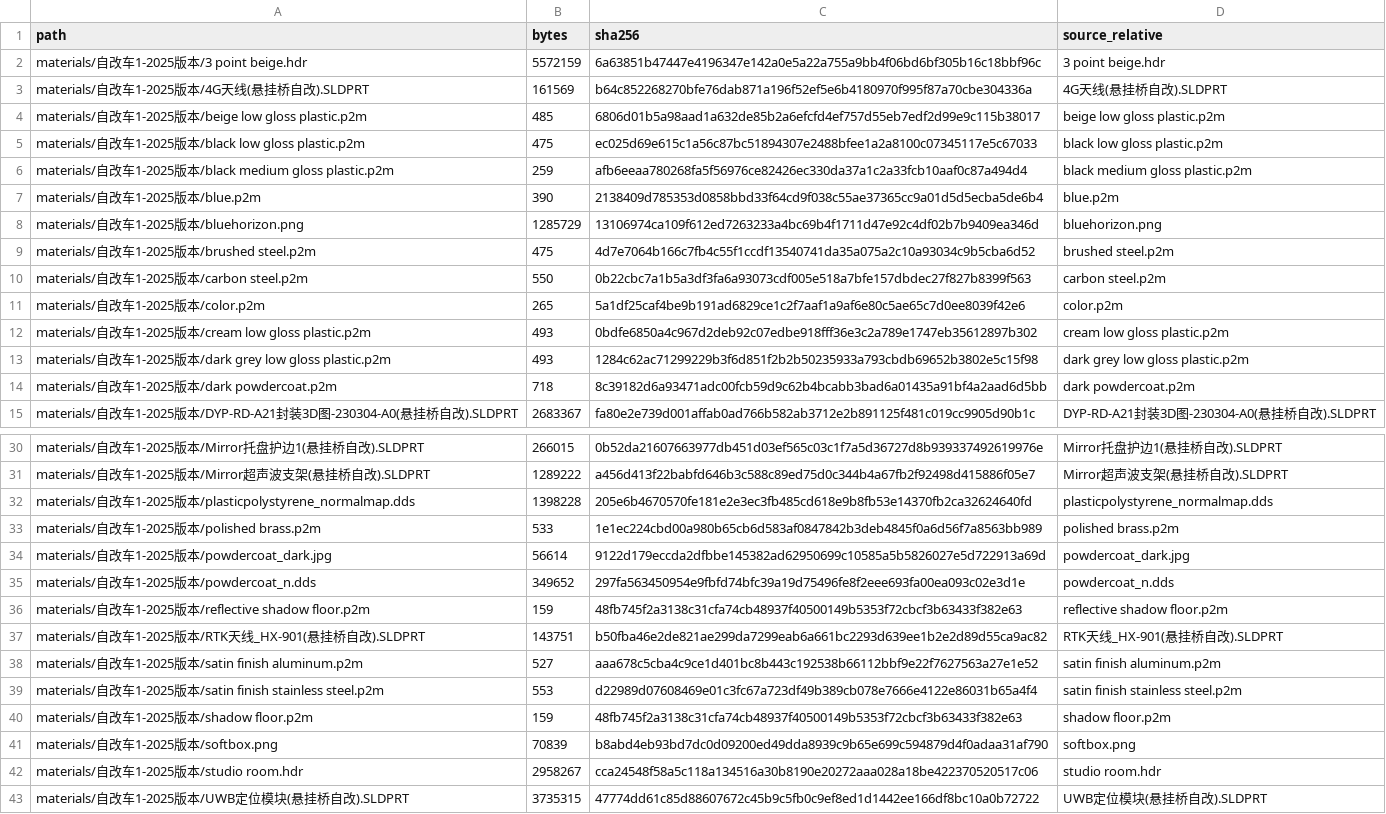
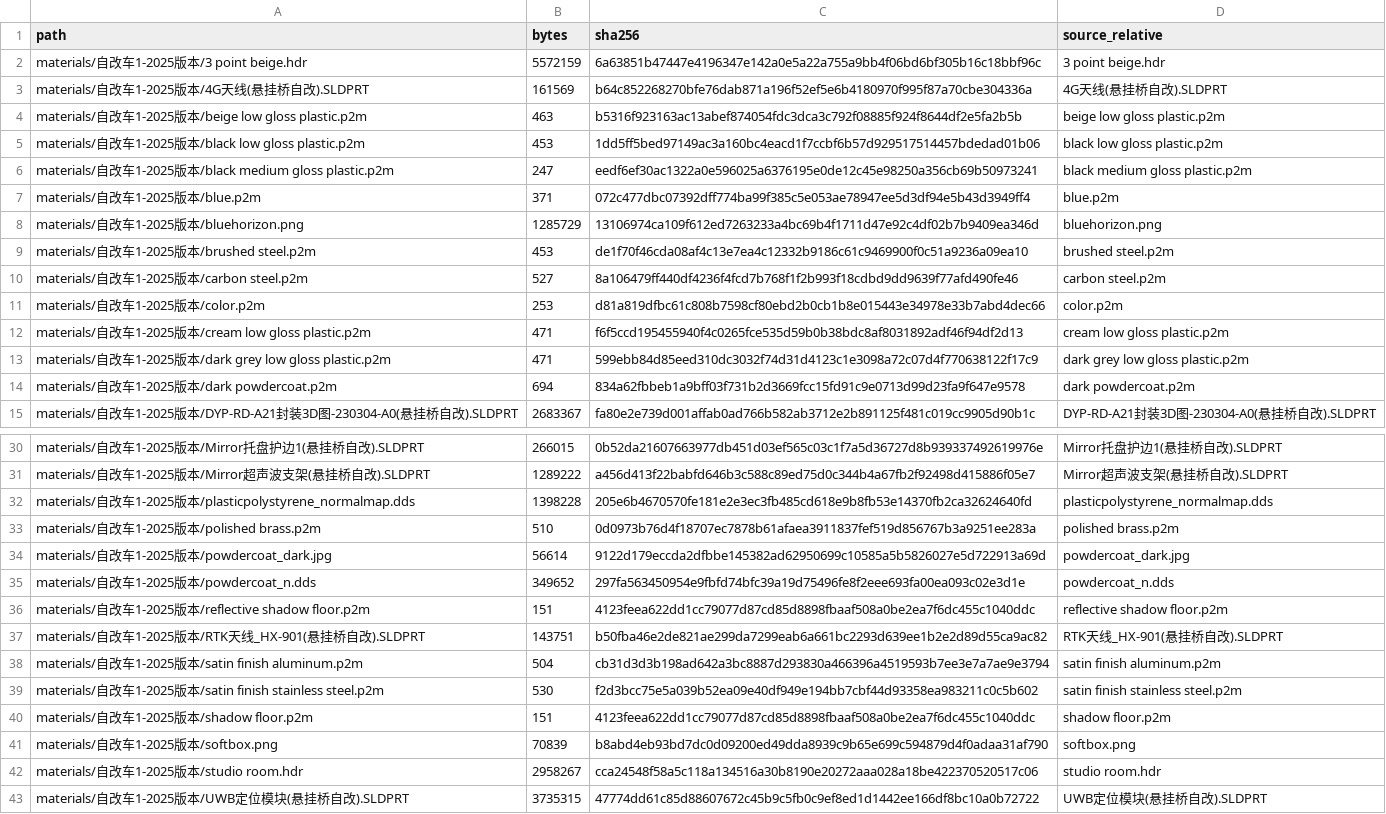
Before and after one commit to turepath/personal-portfolio, a CSV file: docs/file-manifest.csv, drawn as a sheet; only a part is shown, gaps mark what is left out; the diff covers the shown part only.

```diff
--- a/docs/file-manifest.csv
+++ b/docs/file-manifest.csv
@@ -3,13 +3,13 @@ materials/自改车1-2025版本/3 point beige.hdr,5572159,6a63851b47447e4196347e
 materials/自改车1-2025版本/4G天线(悬挂桥自改).SLDPRT,161569,b64c852268270bfe76dab871a196f52ef5e6b4180970f995f87a70cbe304336a,4G天线(悬挂桥自改).SLDPRT
-materials/自改车1-2025版本/beige low gloss plastic.p2m,485,6806d01b5a98aad1a632de85b2a6efcfd4ef757d55eb7edf2d99e9c115b38017,beige low gloss plastic.p2m
-materials/自改车1-2025版本/black low gloss plastic.p2m,475,ec025d69e615c1a56c87bc51894307e2488bfee1a2a8100c07345117e5c67033,black low gloss plastic.p2m
-materials/自改车1-2025版本/black medium gloss plastic.p2m,259,afb6eeaa780268fa5f56976ce82426ec330da37a1c2a33fcb10aaf0c87a494d4,black medium gloss plastic.p2m
-materials/自改车1-2025版本/blue.p2m,390,2138409d785353d0858bbd33f64cd9f038c55ae37365cc9a01d5d5ecba5de6b4,blue.p2m
+materials/自改车1-2025版本/beige low gloss plastic.p2m,463,b5316f923163ac13abef874054fdc3dca3c792f08885f924f8644df2e5fa2b5b,beige low gloss plastic.p2m
+materials/自改车1-2025版本/black low gloss plastic.p2m,453,1dd5ff5bed97149ac3a160bc4eacd1f7ccbf6b57d929517514457bdedad01b06,black low gloss plastic.p2m
+materials/自改车1-2025版本/black medium gloss plastic.p2m,247,eedf6ef30ac1322a0e596025a6376195e0de12c45e98250a356cb69b50973241,black medium gloss plastic.p2m
+materials/自改车1-2025版本/blue.p2m,371,072c477dbc07392dff774ba99f385c5e053ae78947ee5d3df94e5b43d3949ff4,blue.p2m
 materials/自改车1-2025版本/bluehorizon.png,1285729,13106974ca109f612ed7263233a4bc69b4f1711d47e92c4df02b7b9409ea346d,bluehorizon.png
-materials/自改车1-2025版本/brushed steel.p2m,475,4d7e7064b166c7fb4c55f1ccdf13540741da35a075a2c10a93034c9b5cba6d52,brushed steel.p2m
-materials/自改车1-2025版本/carbon steel.p2m,550,0b22cbc7a1b5a3df3fa6a93073cdf005e518a7bfe157dbdec27f827b8399f563,carbon steel.p2m
-materials/自改车1-2025版本/color.p2m,265,5a1df25caf4be9b191ad6829ce1c2f7aaf1a9af6e80c5ae65c7d0ee8039f42e6,color.p2m
-materials/自改车1-2025版本/cream low gloss plastic.p2m,493,0bdfe6850a4c967d2deb92c07edbe918fff36e3c2a789e1747eb35612897b302,cream low gloss plastic.p2m
-materials/自改车1-2025版本/dark grey low gloss plastic.p2m,493,1284c62ac71299229b3f6d851f2b2b50235933a793cbdb69652b3802e5c15f98,dark grey low gloss plastic.p2m
-materials/自改车1-2025版本/dark powdercoat.p2m,718,8c39182d6a93471adc00fcb59d9c62b4bcabb3bad6a01435a91bf4a2aad6d5bb,dark powdercoat.p2m
+materials/自改车1-2025版本/brushed steel.p2m,453,de1f70f46cda08af4c13e7ea4c12332b9186c61c9469900f0c51a9236a09ea10,brushed steel.p2m
+materials/自改车1-2025版本/carbon steel.p2m,527,8a106479ff440df4236f4fcd7b768f1f2b993f18cdbd9dd9639f77afd490fe46,carbon steel.p2m
+materials/自改车1-2025版本/color.p2m,253,d81a819dfbc61c808b7598cf80ebd2b0cb1b8e015443e34978e33b7abd4dec66,color.p2m
+materials/自改车1-2025版本/cream low gloss plastic.p2m,471,f6f5ccd195455940f4c0265fce535d59b0b38bdc8af8031892adf46f94df2d13,cream low gloss plastic.p2m
+materials/自改车1-2025版本/dark grey low gloss plastic.p2m,471,599ebb84d85eed310dc3032f74d31d4123c1e3098a72c07d4f770638122f17c9,dark grey low gloss plastic.p2m
+materials/自改车1-2025版本/dark powdercoat.p2m,694,834a62fbbeb1a9bff03f731b2d3669fcc15fd91c9e0713d99d23fa9f647e9578,dark powdercoat.p2m
 materials/自改车1-2025版本/DYP-RD-A21封装3D图-230304-A0(悬挂桥自改).SLDPRT,2683367,fa80e2e739d001affab0ad766b582ab3712e2b891125f481c019cc9905d90b1c,DYP-RD-A21封装3D图-230304-A0(悬挂桥自改).SLDPRT
@@ -32,10 +32,10 @@ materials/自改车1-2025版本/Mirror超声波支架(悬挂桥自改).SLDPRT,12
 materials/自改车1-2025版本/plasticpolystyrene_normalmap.dds,1398228,205e6b4670570fe181e2e3ec3fb485cd618e9b8fb53e14370fb2ca32624640fd,plasticpolystyrene_normalmap.dds
-materials/自改车1-2025版本/polished brass.p2m,533,1e1ec224cbd00a980b65cb6d583af0847842b3deb4845f0a6d56f7a8563bb989,polished brass.p2m
+materials/自改车1-2025版本/polished brass.p2m,510,0d0973b76d4f18707ec7878b61afaea3911837fef519d856767b3a9251ee283a,polished brass.p2m
 materials/自改车1-2025版本/powdercoat_dark.jpg,56614,9122d179eccda2dfbbe145382ad62950699c10585a5b5826027e5d722913a69d,powdercoat_dark.jpg
 materials/自改车1-2025版本/powdercoat_n.dds,349652,297fa563450954e9fbfd74bfc39a19d75496fe8f2eee693fa00ea093c02e3d1e,powdercoat_n.dds
-materials/自改车1-2025版本/reflective shadow floor.p2m,159,48fb745f2a3138c31cfa74cb48937f40500149b5353f72cbcf3b63433f382e63,reflective shadow floor.p2m
+materials/自改车1-2025版本/reflective shadow floor.p2m,151,4123feea622dd1cc79077d87cd85d8898fbaaf508a0be2ea7f6dc455c1040ddc,reflective shadow floor.p2m
 materials/自改车1-2025版本/RTK天线_HX-901(悬挂桥自改).SLDPRT,143751,b50fba46e2de821ae299da7299eab6a661bc2293d639ee1b2e2d89d55ca9ac82,RTK天线_HX-901(悬挂桥自改).SLDPRT
-materials/自改车1-2025版本/satin finish aluminum.p2m,527,aaa678c5cba4c9ce1d401bc8b443c192538b66112bbf9e22f7627563a27e1e52,satin finish aluminum.p2m
-materials/自改车1-2025版本/satin finish stainless steel.p2m,553,d22989d07608469e01c3fc67a723df49b389cb078e7666e4122e86031b65a4f4,satin finish stainless steel.p2m
-materials/自改车1-2025版本/shadow floor.p2m,159,48fb745f2a3138c31cfa74cb48937f40500149b5353f72cbcf3b63433f382e63,shadow floor.p2m
+materials/自改车1-2025版本/satin finish aluminum.p2m,504,cb31d3d3b198ad642a3bc8887d293830a466396a4519593b7ee3e7a7ae9e3794,satin finish aluminum.p2m
+materials/自改车1-2025版本/satin finish stainless steel.p2m,530,f2d3bcc75e5a039b52ea09e40df949e194bb7cbf44d93358ea983211c0c5b602,satin finish stainless steel.p2m
+materials/自改车1-2025版本/shadow floor.p2m,151,4123feea622dd1cc79077d87cd85d8898fbaaf508a0be2ea7f6dc455c1040ddc,shadow floor.p2m
 materials/自改车1-2025版本/softbox.png,70839,b8abd4eb93bd7dc0d09200ed49dda8939c9b65e699c594879d4f0adaa31af790,softbox.png
```
Also changed, not shown: 24 edited cells elsewhere in this file, 1 other file.
